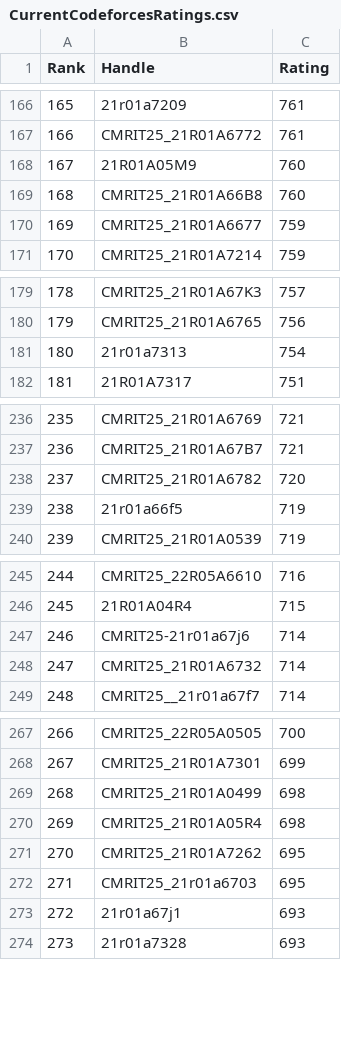
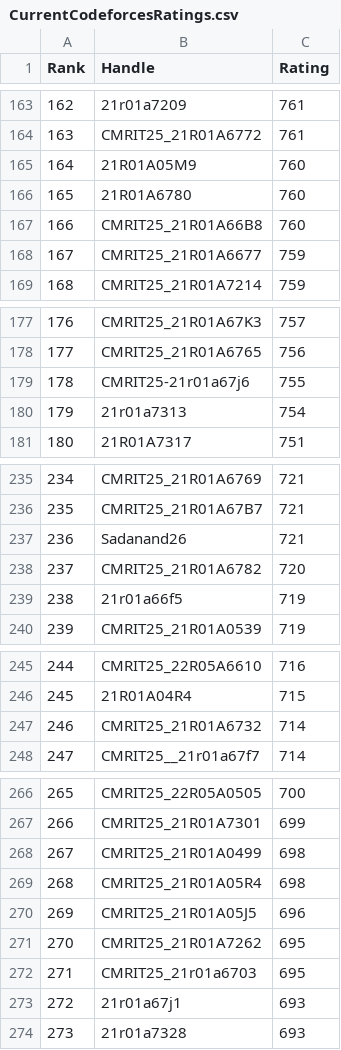
Before and after one commit to dog-broad/CodeforcesRankingGUI, a CSV file: Leaderboards/CurrentCodeforcesRatings.csv, drawn as a sheet; only a part is shown, gaps mark what is left out; removed rows and columns are numbered as before the commit, all else as after; the diff covers the shown part only; the diff names each change by its address in the sheet, - before the commit and + after, or states it on an @@ line.

```diff
--- a/Leaderboards/CurrentCodeforcesRatings.csv
+++ b/Leaderboards/CurrentCodeforcesRatings.csv
@@ column A (Rank) renumbered between rows 9 and 504 @@
+row 166: 165 | 21R01A6780 | 760
+row 179: 178 | CMRIT25-21r01a67j6 | 755
+row 237: 236 | Sadanand26 | 721
-row 247: 246 | CMRIT25-21r01a67j6 | 714
+row 270: 269 | CMRIT25_21R01A05J5 | 696
```
Also changed, not shown: 14 added rows and 15 removed rows elsewhere in this file.
